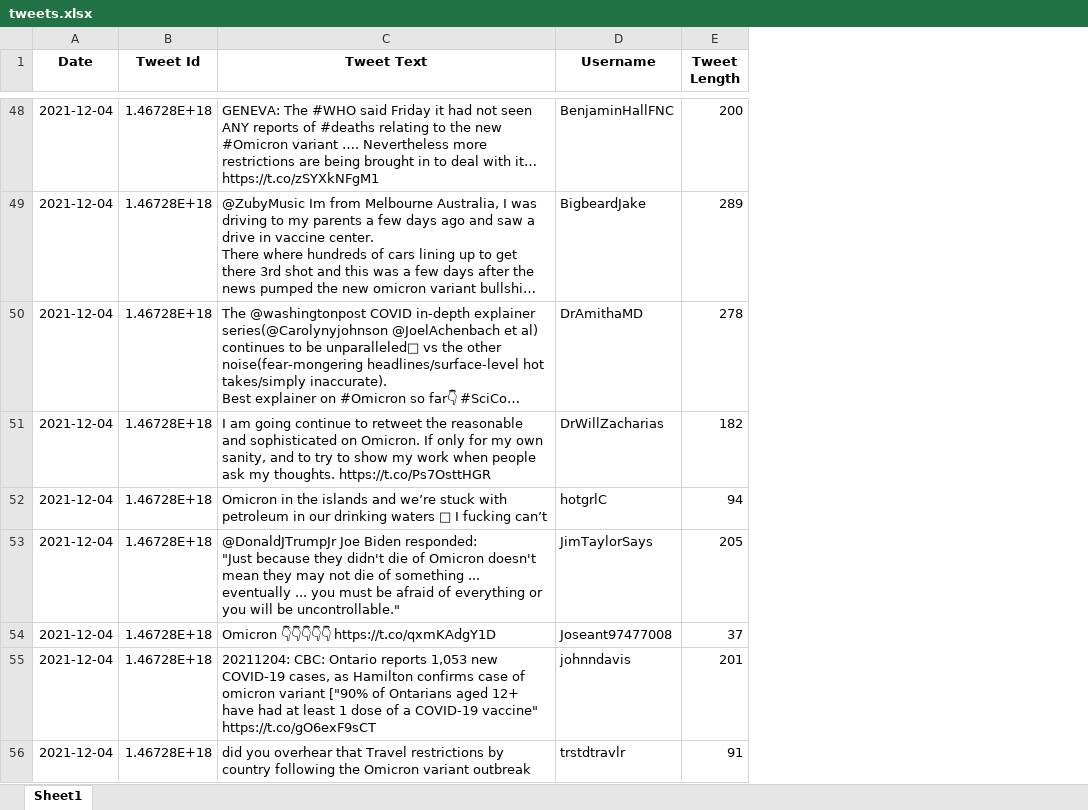
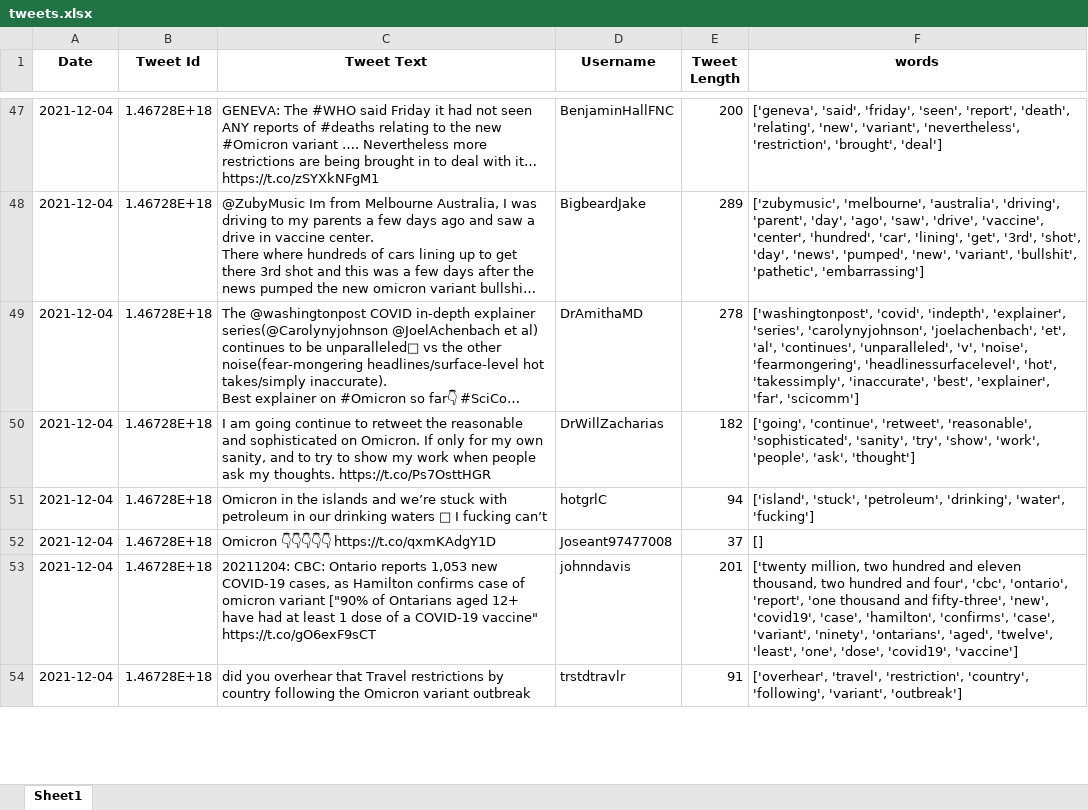
Before and after one commit to cmulder75/masterclass, an Excel workbook: tweets.xlsx, sheet Sheet1, drawn as a sheet; only a part is shown, gaps mark what is left out; long unchanged cells end in …; values as stored, in another font and other column widths than the file's, no borders; removed rows and columns are numbered as before the commit, all else as after; ↵ is a line break in a cell; the diff covers the shown part only; the diff names each change by its address in the sheet, - before the commit and + after, or states it on an @@ line.

```diff
--- a/tweets.xlsx (sheet Sheet1)
+++ b/tweets.xlsx (sheet Sheet1)
+column F (words), rows 47-54: ['geneva', 'said', 'friday', 'seen', 'report', 'death', 'relating', 'new', 'variant', 'nevertheless', 'restriction', 'brought', 'deal'] | ['zubymusic', 'melbourne', 'australia', 'driving', 'parent', 'day', 'ago', 'saw', 'drive', 'vaccine', 'center', 'hundred', 'car', 'lining', 'get', '3rd', 'shot', 'day', 'news', 'pumped', 'new', 'variant', 'bullshit', 'pathetic', 'embarrassing'] | ['washingtonpost', 'covid', 'indepth', 'explainer', 'series', 'carolynyjohnson', 'joelachenbach', 'et', 'al', 'continues', 'unparalleled', 'v', 'noise', 'fearmongering', 'headlinessurfacelevel', 'hot', 'takessimply', 'inaccurate', 'best', 'explainer', 'far', 'scicomm'] | ['going', 'continue', 'retweet', 'reasonable', 'sophisticated', 'sanity', 'try', 'show', 'work', 'people', 'ask', 'thought'] | ['island', 'stuck', 'petroleum', 'drinking', 'water', 'fucking'] | [] | ['twenty million, two hundred and eleven thousand, two hundred and four', 'cbc', 'ontario', 'report', 'one thousand and fifty-three', 'new', 'covid19', 'case', 'hamilton', 'confirms', 'case', 'variant', 'ninety', 'ontarians', 'aged', 'twelve', 'least', 'one', 'dose', 'covid19', 'vaccine'] | ['overhear', 'travel', 'restriction', 'country', 'following', 'variant', 'outbreak']
-row 53: 2021-12-04 | 1.46728E+18 | @DonaldJTrumpJr Joe Biden responded: ↵ "Just because they didn't die of Omicron doesn't mean they may not die of something ... eventually ... you must be afraid of everything or you will be uncontrollable." | JimTaylorSays | 205
```
Also changed, not shown: 30 added rows, 29 removed rows and 1 edited cell elsewhere in this sheet, 11 other files.
